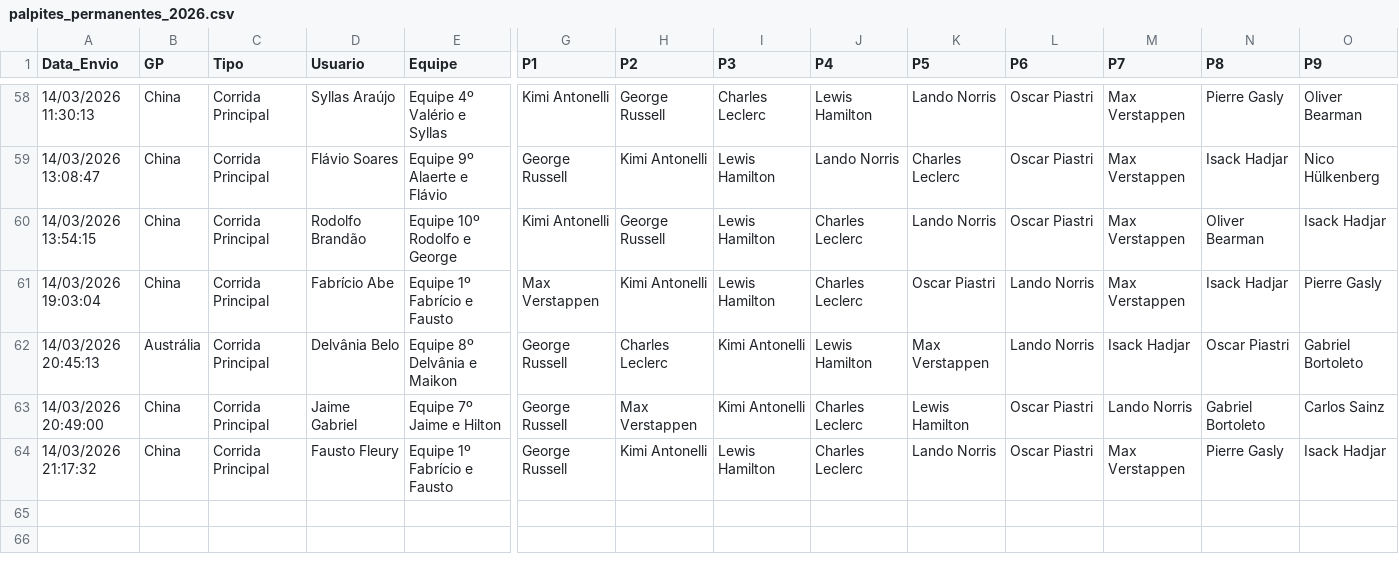
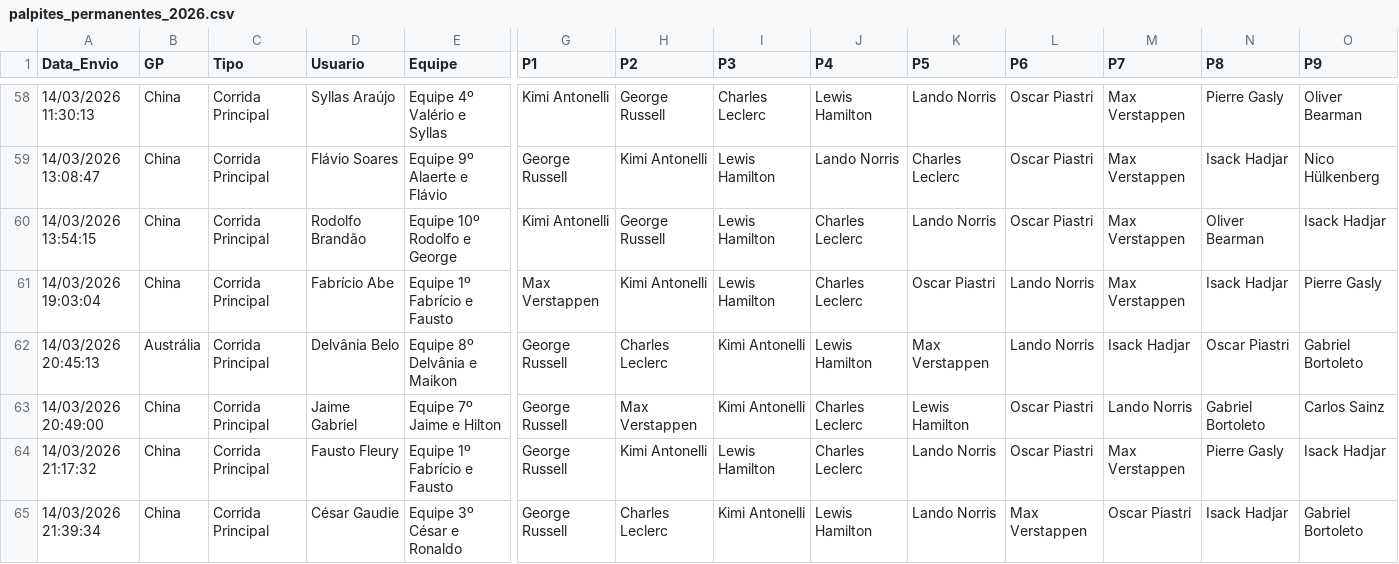
Before and after one commit to Brands14/bolao-f1-2026, a CSV file: palpites_permanentes_2026.csv, drawn as a sheet; only a part is shown, gaps mark what is left out; rows hold the shown columns only; the diff names each change by its address in the sheet, - before the commit and + after, or states it on an @@ line.

Commit message:
Atualizando registro no banco: palpites_permanentes_2026.csv

```diff
--- a/palpites_permanentes_2026.csv
+++ b/palpites_permanentes_2026.csv
+row 65: 14/03/2026 21:39:34 | China | Corrida Principal | César Gaudie | Equipe 3º César e Ronaldo | George Russell | Charles Leclerc | Kimi Antonelli | Lewis Hamilton | Lando Norris | Max Verstappen | Oscar Piastri | Isack Hadjar | Gabriel Bortoleto
```
